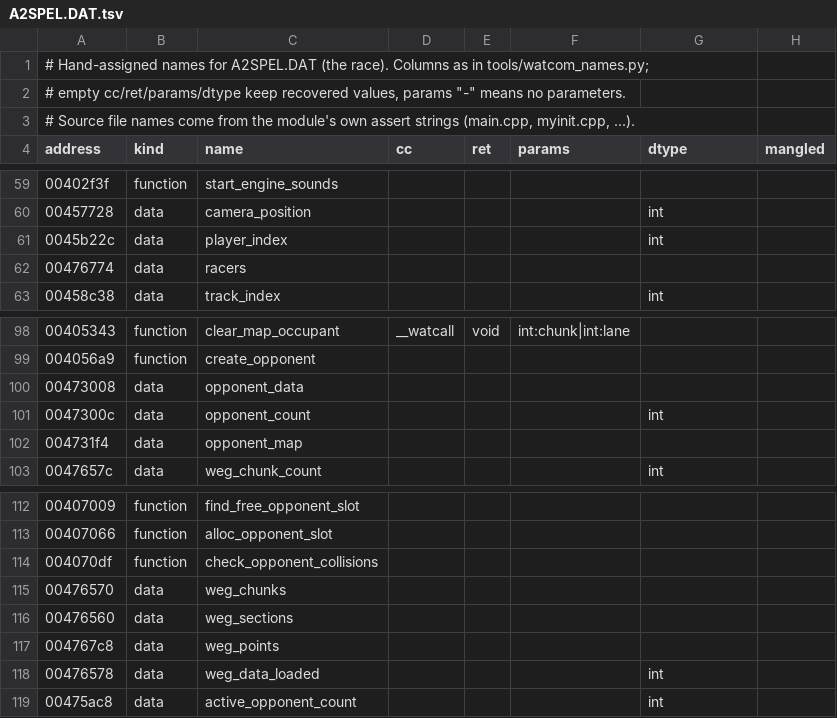
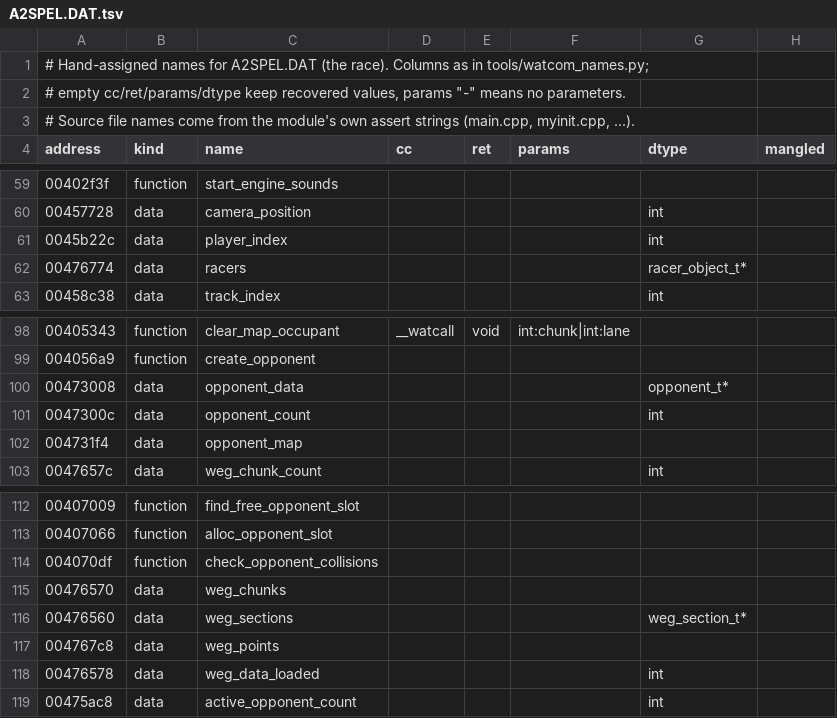
Before and after one commit to xvilo/a2-racer-davilex-decomp, a TSV file: symbols/manual/A2SPEL.DAT.tsv, drawn as a sheet; only a part is shown, gaps mark what is left out.

```diff
--- a/symbols/manual/A2SPEL.DAT.tsv
+++ b/symbols/manual/A2SPEL.DAT.tsv
@@ -61,3 +61,3 @@ address	kind	name	cc	ret	params	dtype	mangled
 0045b22c	data	player_index				int
-00476774	data	racers
+00476774	data	racers				racer_object_t*	
 00458c38	data	track_index				int
@@ -99,3 +99,3 @@ address	kind	name	cc	ret	params	dtype	mangled
 004056a9	function	create_opponent					
-00473008	data	opponent_data					
+00473008	data	opponent_data				opponent_t*	
 0047300c	data	opponent_count				int	
@@ -115,3 +115,3 @@ address	kind	name	cc	ret	params	dtype	mangled
 00476570	data	weg_chunks					
-00476560	data	weg_sections					
+00476560	data	weg_sections				weg_section_t*	
 004767c8	data	weg_points					
```
Also changed, not shown: symbols/structs.tsv, 1 other file.
